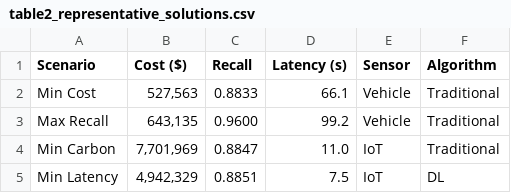
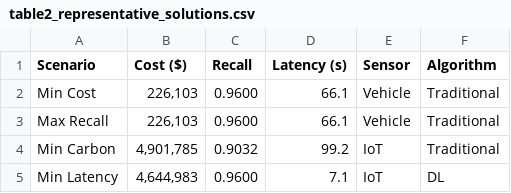
Before and after one commit to DQY-haofan/SmartRDT-Design, a CSV file: results/paper/tables/table2_representative_solutions.csv, drawn as a sheet.

```diff
--- a/results/paper/tables/table2_representative_solutions.csv
+++ b/results/paper/tables/table2_representative_solutions.csv
@@ -1,5 +1,5 @@
 Scenario,Cost ($),Recall,Latency (s),Sensor,Algorithm
-Min Cost,"527,563",0.8833,66.1,Vehicle,Traditional
-Max Recall,"643,135",0.9600,99.2,Vehicle,Traditional
-Min Carbon,"7,701,969",0.8847,11.0,IoT,Traditional
-Min Latency,"4,942,329",0.8851,7.5,IoT,DL
+Min Cost,"226,103",0.9600,66.1,Vehicle,Traditional
+Max Recall,"226,103",0.9600,66.1,Vehicle,Traditional
+Min Carbon,"4,901,785",0.9032,99.2,IoT,Traditional
+Min Latency,"4,644,983",0.9600,7.1,IoT,DL
```
Also changed, not shown: 29 other files.
